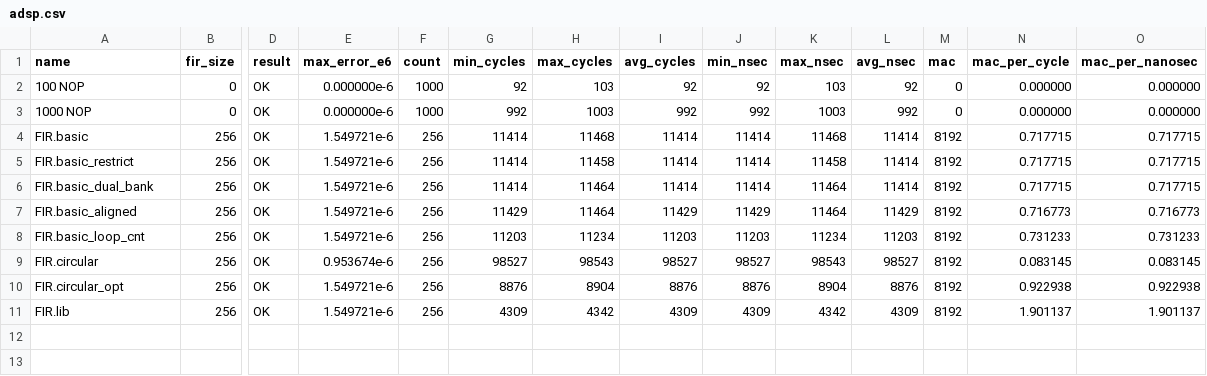
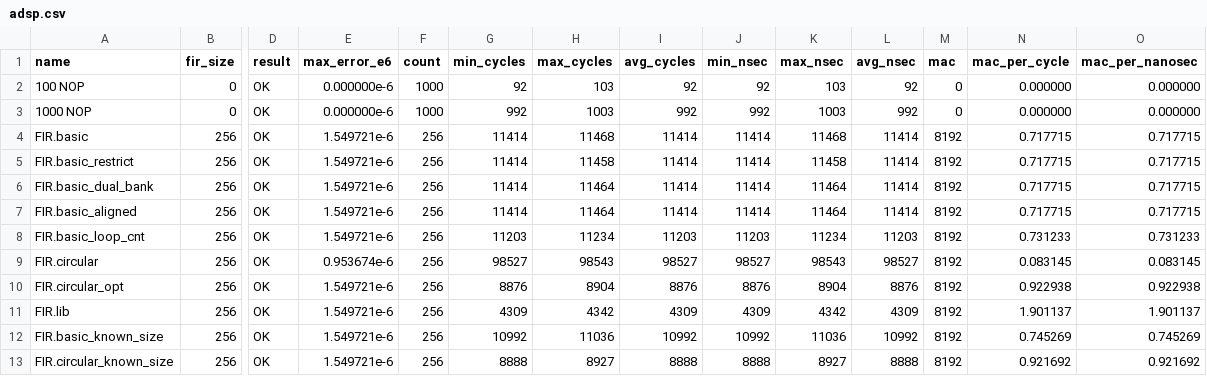
Before and after one commit to marcodelfiasco/dsp-benchmark, a CSV file: results/adsp.csv, drawn as a sheet; only a part is shown, gaps mark what is left out; rows hold the shown columns only; the diff names each change by its address in the sheet, - before the commit and + after, or states it on an @@ line.

```diff
--- a/results/adsp.csv
+++ b/results/adsp.csv
-G7 (min_cycles): 11429
+G7 (min_cycles): 11414
-I7 (avg_cycles): 11429
+I7 (avg_cycles): 11414
-J7 (min_nsec): 11429
+J7 (min_nsec): 11414
-L7 (avg_nsec): 11429
+L7 (avg_nsec): 11414
-N7 (mac_per_cycle): 0.716773
+N7 (mac_per_cycle): 0.717715
-O7 (mac_per_nanosec): 0.716773
+O7 (mac_per_nanosec): 0.717715
+row 12: FIR.basic_known_size | 256 | OK | 1.549721e-6 | 256 | 10992 | 11036 | 10992 | 10992 | 11036 | 10992 | 8192 | 0.745269 | 0.745269
+row 13: FIR.circular_known_size | 256 | OK | 1.549721e-6 | 256 | 8888 | 8927 | 8888 | 8888 | 8927 | 8888 | 8192 | 0.921692 | 0.921692
```
Also changed, not shown: results/imxrt.csv, results/rpi4.csv, 8 other files.
